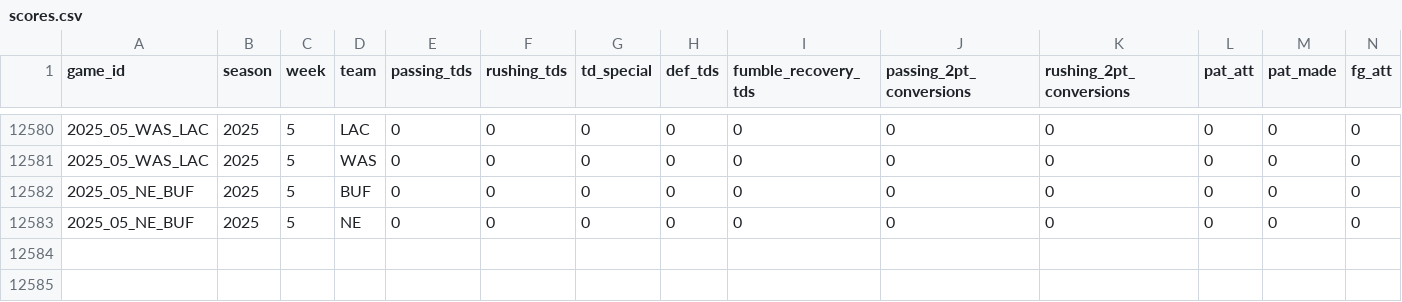
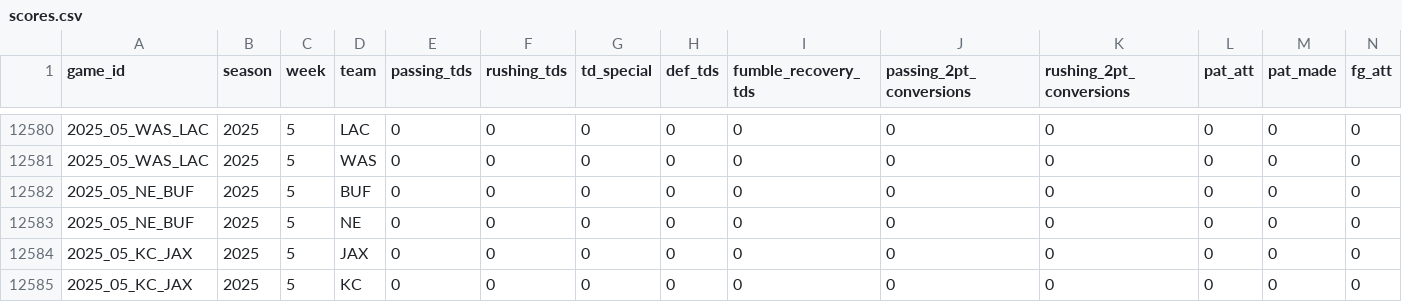
Before and after one commit to TylerPollard410/nflendzonePipeline, a CSV file: artifacts/data-archive/scores/scores.csv, drawn as a sheet; only a part is shown, gaps mark what is left out; rows hold the shown columns only; the diff names each change by its address in the sheet, - before the commit and + after, or states it on an @@ line.

```diff
--- a/artifacts/data-archive/scores/scores.csv
+++ b/artifacts/data-archive/scores/scores.csv
+row 12584: 2025_05_KC_JAX | 2025 | 5 | JAX | 0 | 0 | 0 | 0 | 0 | 0 | 0 | 0 | 0 | 0
+row 12585: 2025_05_KC_JAX | 2025 | 5 | KC | 0 | 0 | 0 | 0 | 0 | 0 | 0 | 0 | 0 | 0
```
Also changed, not shown: artifacts/data-archive/elo/elo.csv, artifacts/data-archive/redzone/redzone.csv, 56 other files.
